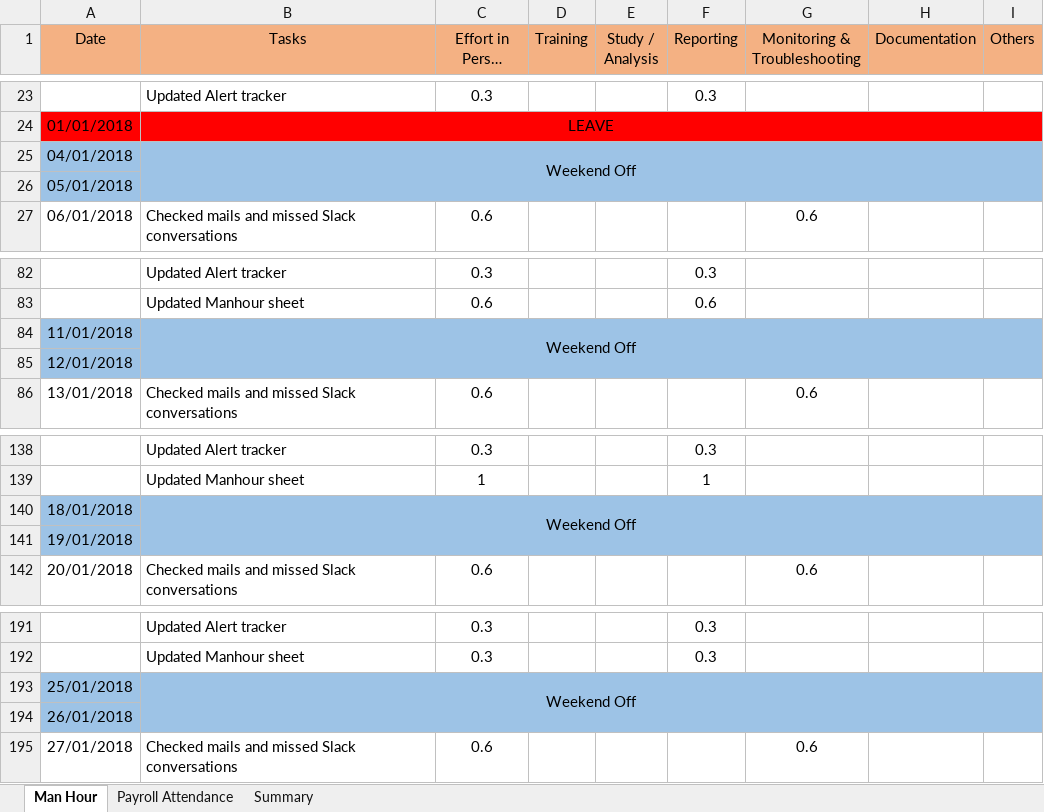
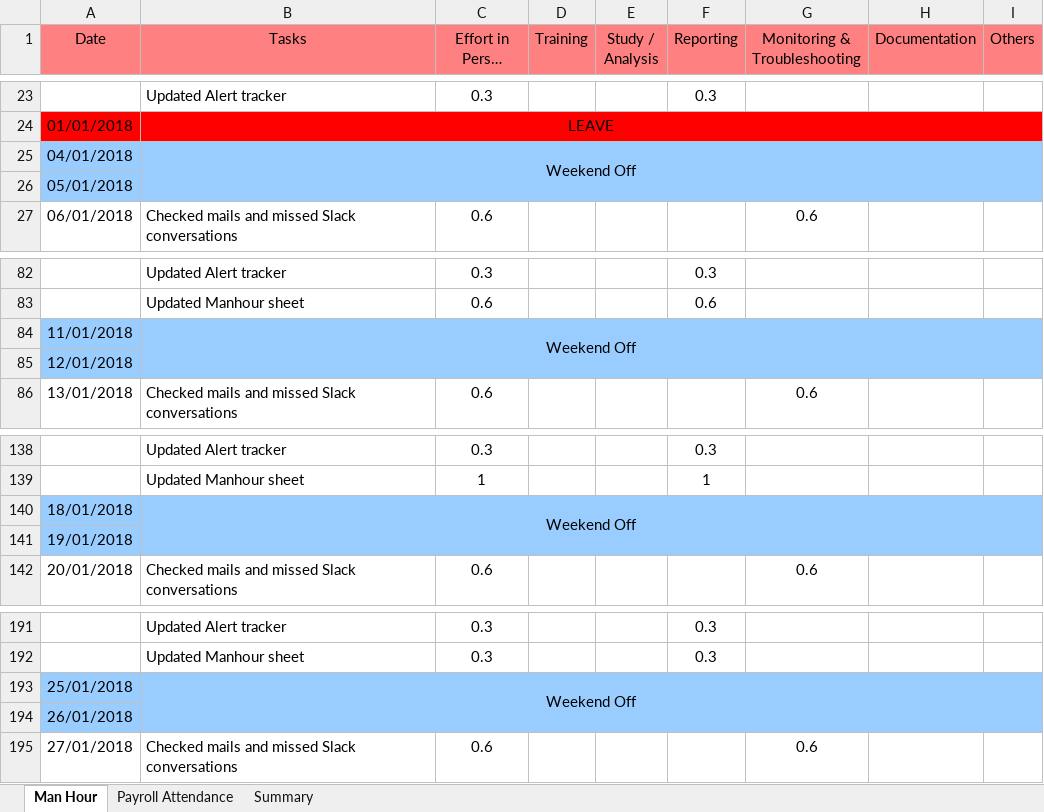
Before and after one commit to KINGSTERKRISHNA/rkc, an Excel workbook: Man Hour - shivani - jan 2018.xlsx, sheet Man Hour, drawn as a sheet; only a part is shown, gaps mark what is left out; long unchanged cells end in …; values as stored, in another font and other column widths than the file's, no borders; the diff names each change by its address in the sheet, - before the commit and + after, or states it on an @@ line.

```diff
--- a/Man Hour - shivani - jan 2018.xlsx (sheet Man Hour)
+++ b/Man Hour - shivani - jan 2018.xlsx (sheet Man Hour)
-A1:I1 fill: #F4B183
+A1:I1 fill: #FF8080
-A25:I26 fill: #9DC3E6
+A25:I26 fill: #99CCFF
-A84:I85 fill: #9DC3E6
+A84:I85 fill: #99CCFF
-A140:I141 fill: #9DC3E6
+A140:I141 fill: #99CCFF
-A193:I194 fill: #9DC3E6
+A193:I194 fill: #99CCFF
```
Also changed, not shown: sheet Payroll Attendance, sheet Summary.
